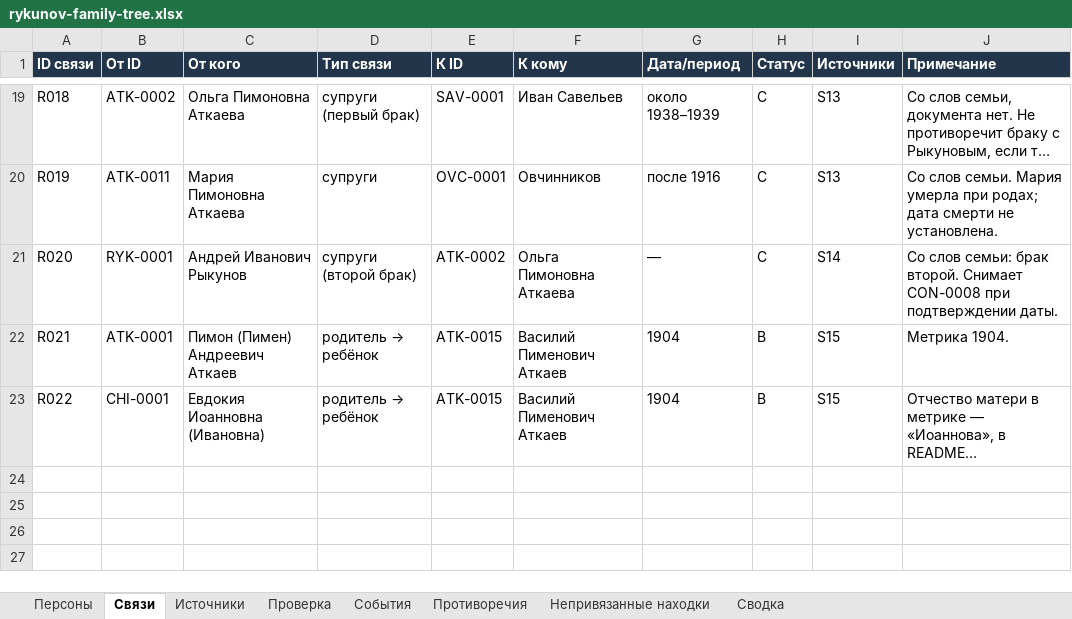
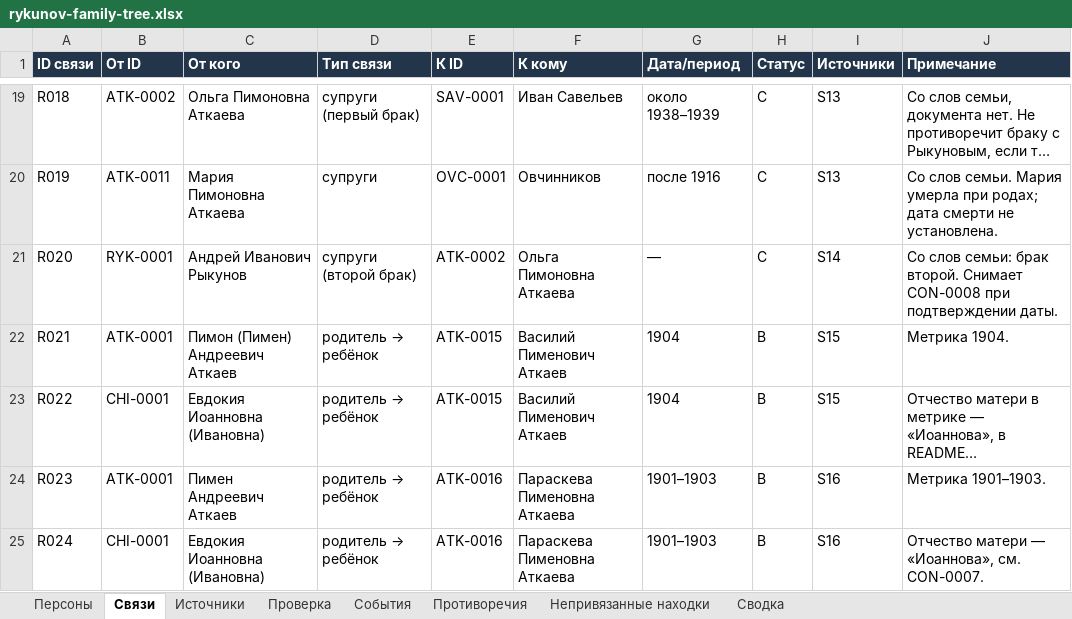
Before and after one commit to kilevoy/rykunov-family-tree, an Excel workbook: data/rykunov-family-tree.xlsx, sheet Связи, drawn as a sheet; only a part is shown, gaps mark what is left out; long unchanged cells end in …; values as stored, in another font and other column widths than the file's, no borders; the diff names each change by its address in the sheet, - before the commit and + after, or states it on an @@ line.

```diff
--- a/data/rykunov-family-tree.xlsx (sheet Связи)
+++ b/data/rykunov-family-tree.xlsx (sheet Связи)
+row 24: R023 | ATK-0001 | Пимен Андреевич Аткаев | родитель → ребёнок | ATK-0016 | Параскева Пименовна Аткаева | 1901–1903 | B | S16 | Метрика 1901–1903.
+row 25: R024 | CHI-0001 | Евдокия Иоанновна (Ивановна) | родитель → ребёнок | ATK-0016 | Параскева Пименовна Аткаева | 1901–1903 | B | S16 | Отчество матери — «Иоаннова», см. CON-0007.
```
Also changed, not shown: sheet Персоны, sheet События, sheet Источники, sheet Сводка, sheet Проверка.
